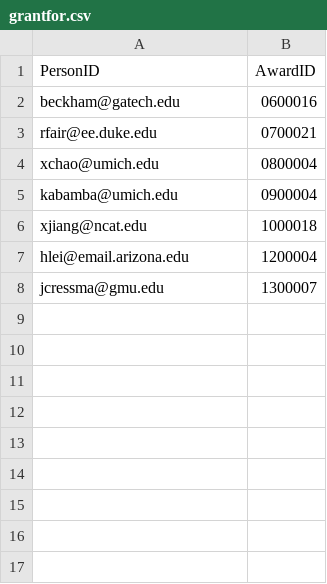
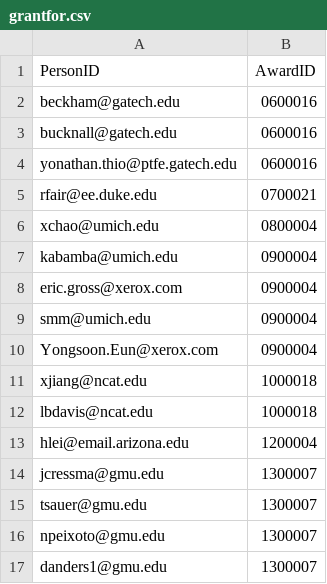
Before and after one commit to hcutler/GovLab_OpenNYU, a CSV file: grantfor.csv, drawn as a sheet.

```diff
--- a/grantfor.csv
+++ b/grantfor.csv
@@ -2,2 +2,4 @@ PersonID,AwardID
 beckham@gatech.edu,0600016
+bucknall@gatech.edu,0600016
+yonathan.thio@ptfe.gatech.edu,0600016
 rfair@ee.duke.edu,0700021
@@ -5,4 +7,11 @@ xchao@umich.edu,0800004
 kabamba@umich.edu,0900004
+eric.gross@xerox.com,0900004
+smm@umich.edu,0900004
+Yongsoon.Eun@xerox.com,0900004
 xjiang@ncat.edu,1000018
+lbdavis@ncat.edu,1000018
 hlei@email.arizona.edu,1200004
 jcressma@gmu.edu,1300007
+tsauer@gmu.edu,1300007
+npeixoto@gmu.edu,1300007
+danders1@gmu.edu,1300007
```
Also changed, not shown: 3 other files.
